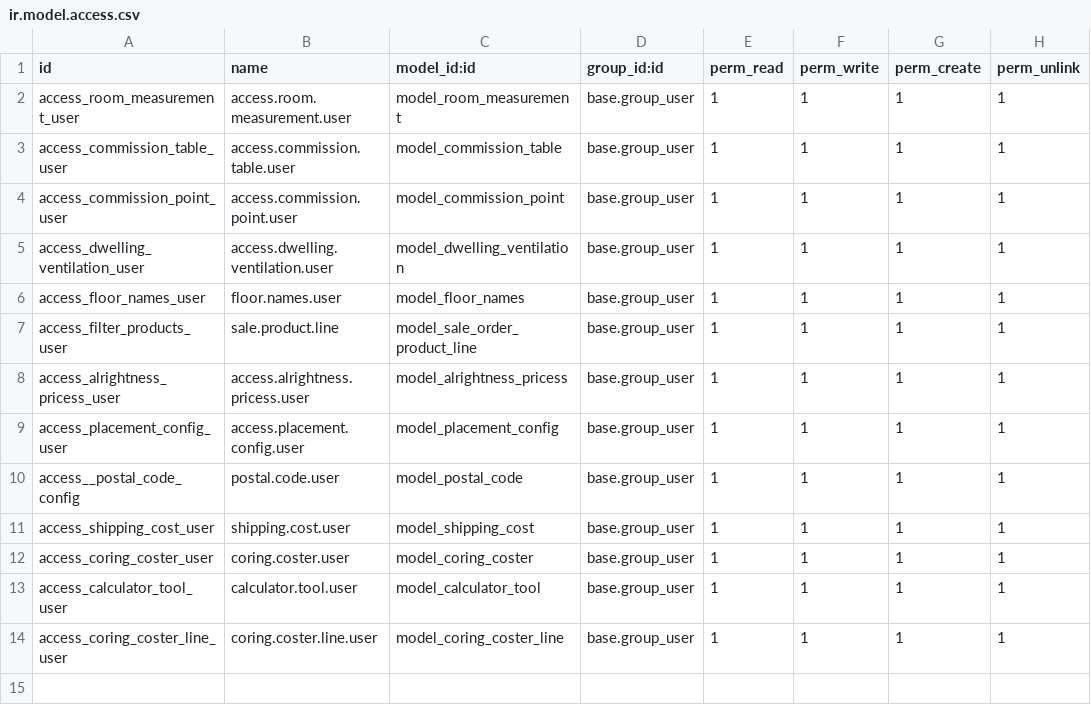
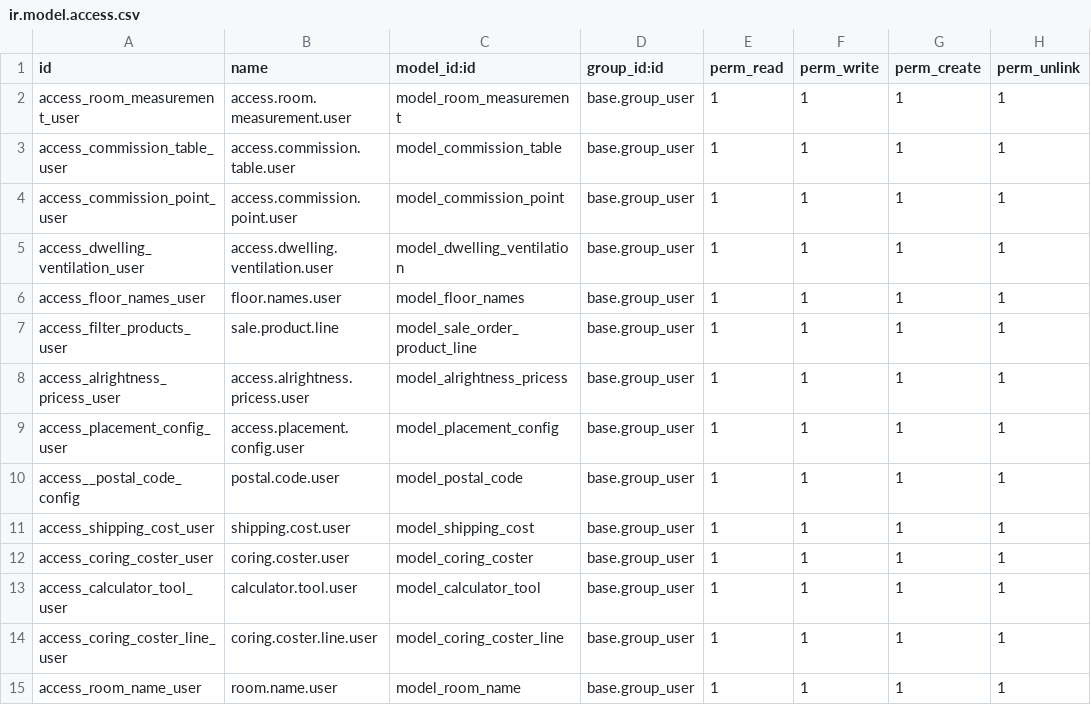
Before and after one commit to usmanjoiya/heat_recovery_odoo, a CSV file: measurement/security/ir.model.access.csv, drawn as a sheet.

Commit message:
[ADDED] - Added the M2O on Supply and Config for Room Name.

```diff
--- a/measurement/security/ir.model.access.csv
+++ b/measurement/security/ir.model.access.csv
@@ -14 +14,2 @@ access_calculator_tool_user,calculator.tool.user,model_calculator_tool,base.grou
 access_coring_coster_line_user,coring.coster.line.user,model_coring_coster_line,base.group_user,1,1,1,1
+access_room_name_user,room.name.user,model_room_name,base.group_user,1,1,1,1
```
Also changed, not shown: 4 other files.
